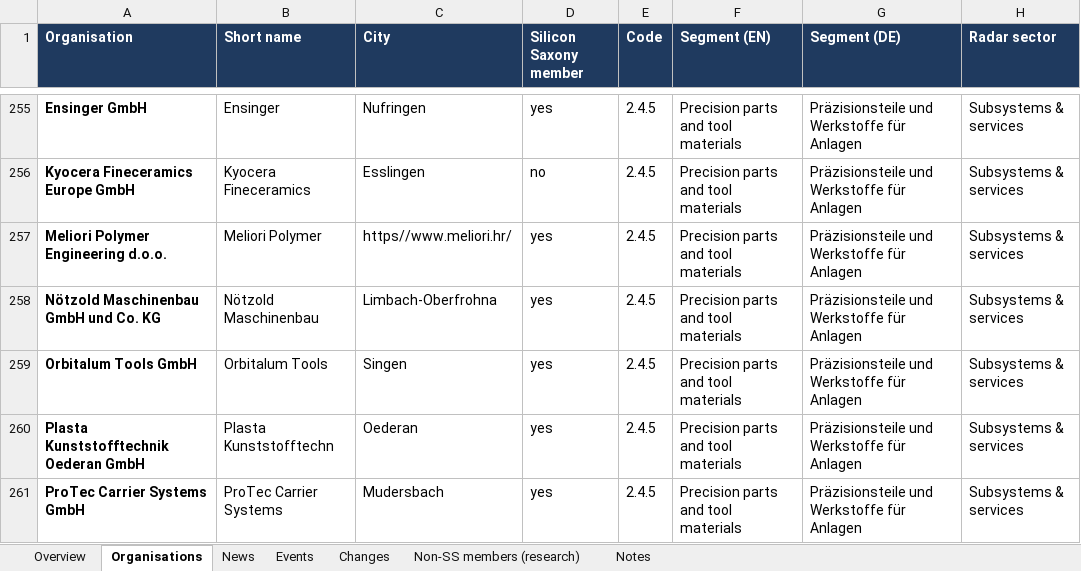
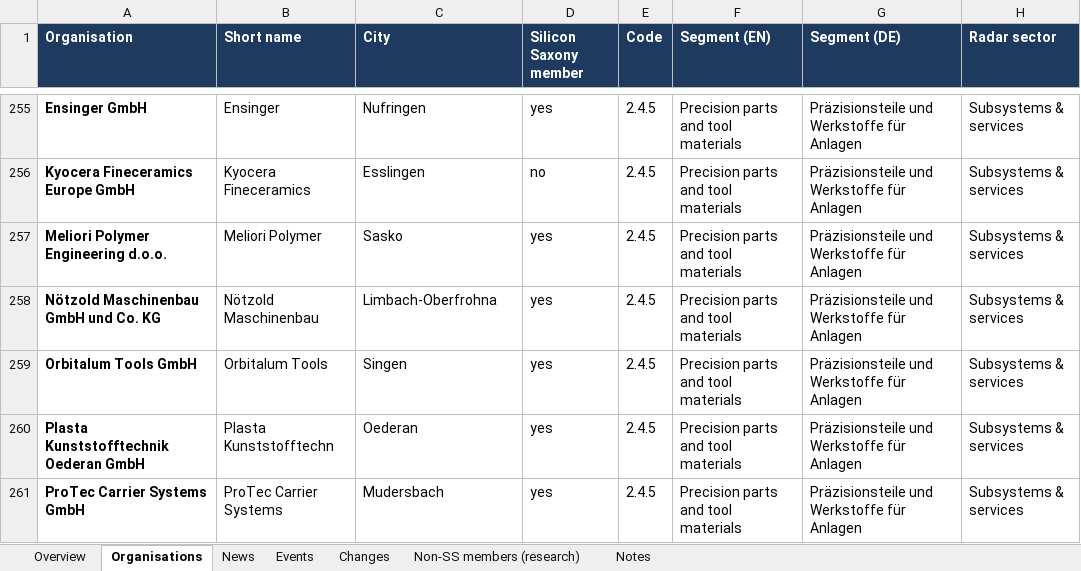
Before and after one commit to smarterinstruments/Saxony-Radar, an Excel workbook: data/Saxony_Radar_final_W46_2026-11-16.xlsx, sheet Organisations, drawn as a sheet; only a part is shown, gaps mark what is left out; values as stored, in another font and other column widths than the file's, no borders; the diff covers the shown part only; the diff names each change by its address in the sheet, - before the commit and + after, or states it on an @@ line.

Commit message:
Fix city values parsed from profile URLs

```diff
--- a/data/Saxony_Radar_final_W46_2026-11-16.xlsx (sheet Organisations)
+++ b/data/Saxony_Radar_final_W46_2026-11-16.xlsx (sheet Organisations)
-C257 (City): https//www.meliori.hr/
+C257 (City): Sasko
```
Also changed, not shown: 42 edited cells elsewhere in this sheet, sheet Overview, formulas that keep their value, 3 other files.
